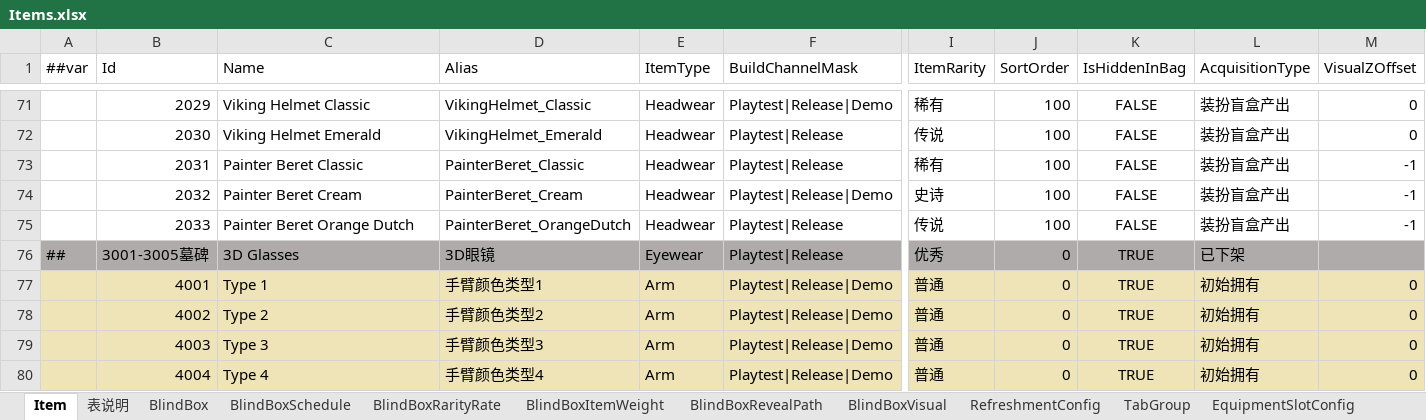
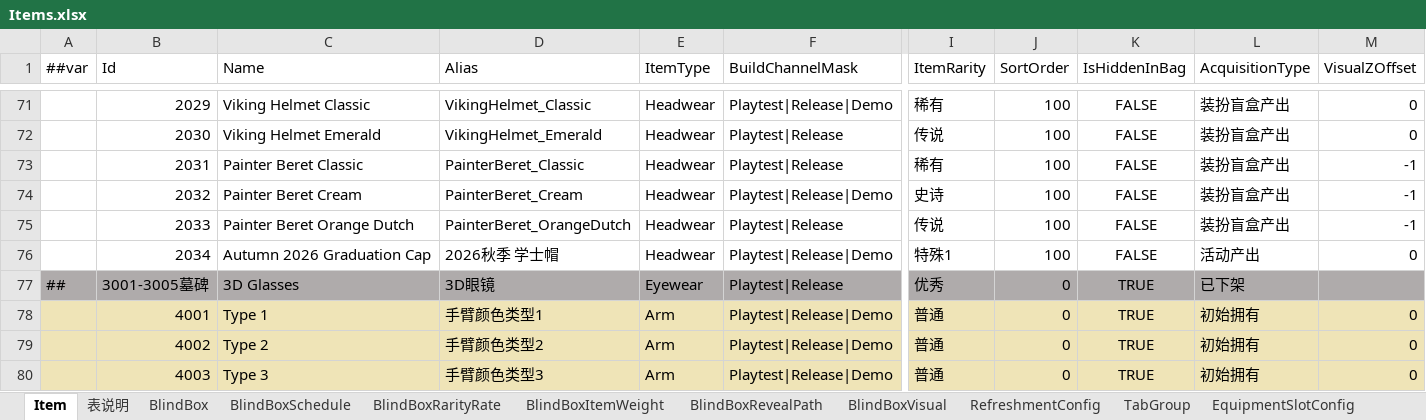
Before and after one commit to SeananTQ/lucky-dog-pub-2026, an Excel workbook: luban-excels/xlsx/Items.xlsx, sheet Item, drawn as a sheet; only a part is shown, gaps mark what is left out; the shorter side is filled out with more unchanged rows; values as stored, in another font and other column widths than the file's, no borders; conditional formats not drawn; rows hold the shown columns only; the diff names each change by its address in the sheet, - before the commit and + after, or states it on an @@ line.

```diff
--- a/luban-excels/xlsx/Items.xlsx (sheet Item)
+++ b/luban-excels/xlsx/Items.xlsx (sheet Item)
+row 76:  | 2034 | Autumn 2026 Graduation Cap | 2026秋季 学士帽 | Headwear | Playtest|Release|Demo | 特殊1 | 100 | FALSE | 活动产出 | 0
```
Also changed, not shown: 7 other files.
